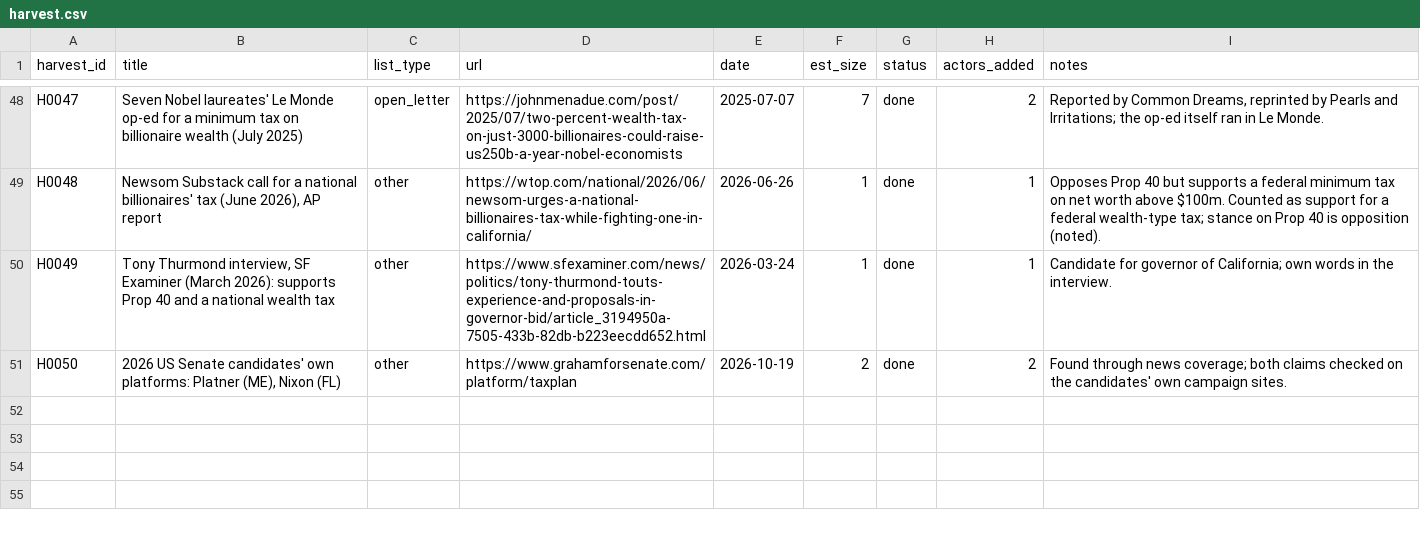
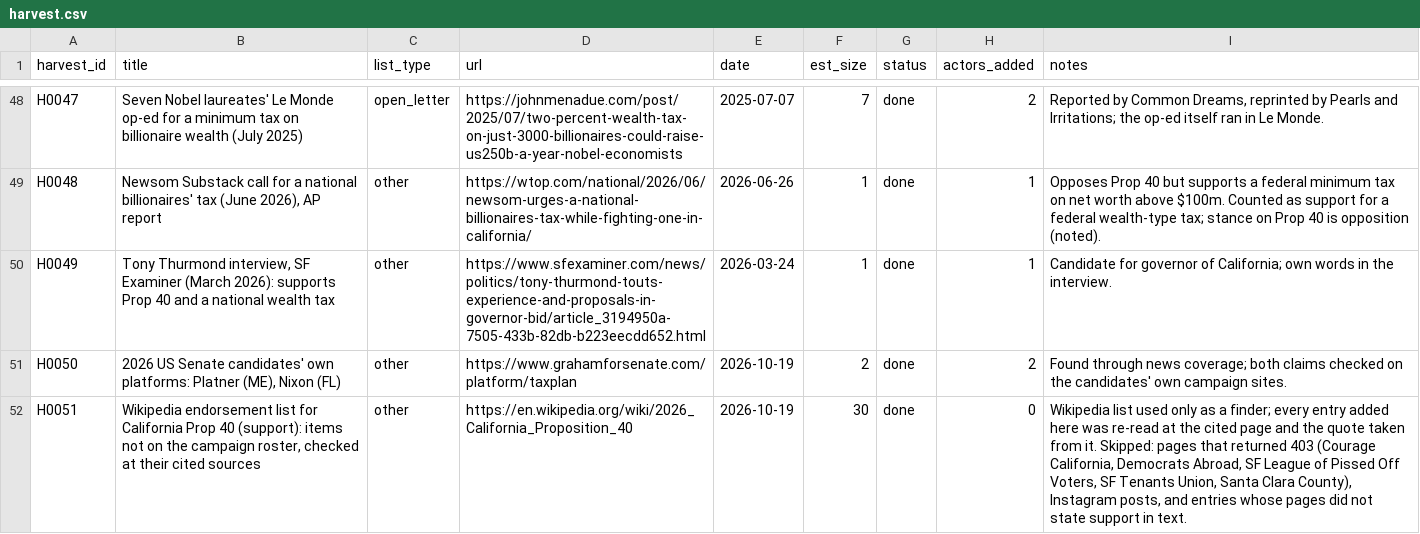
Before and after one commit to Egalitaristen/wealth-tax-database, a CSV file: data/us/harvest.csv, drawn as a sheet; only a part is shown, gaps mark what is left out.

```diff
--- a/data/us/harvest.csv
+++ b/data/us/harvest.csv
@@ -51 +51,2 @@ H0049,"Tony Thurmond interview, SF Examiner (March 2026): supports Prop 40 and a
 H0050,"2026 US Senate candidates' own platforms: Platner (ME), Nixon (FL)",other,https://www.grahamforsenate.com/platform/taxplan,2026-10-19,2,done,2,Found through news coverage; both claims checked on the candidates' own campaign sites.
+H0051,"Wikipedia endorsement list for California Prop 40 (support): items not on the campaign roster, checked at their cited sources",other,https://en.wikipedia.org/wiki/2026_California_Proposition_40,2026-10-19,30,done,0,"Wikipedia list used only as a finder; every entry added here was re-read at the cited page and the quote taken from it. Skipped: pages that returned 403 (Courage California, Democrats Abroad, SF League of Pissed Off Voters, SF Tenants Union, Santa Clara County), Instagram posts, and entries whose pages did not state support in text."
```
Also changed, not shown: data/us/actors.csv, 1 other file.
